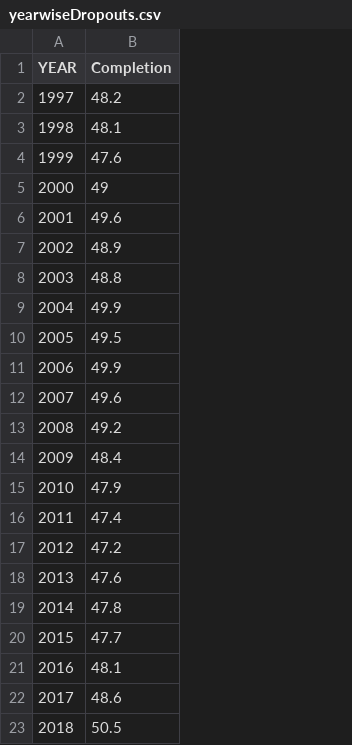
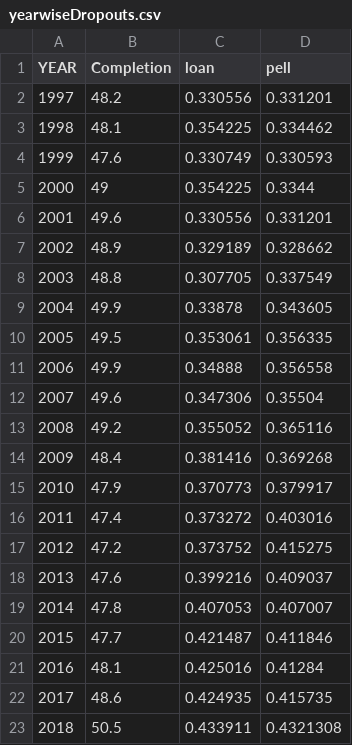
Before and after one commit to tannerhooper/visFinal, a CSV file: data/yearwiseDropouts.csv, drawn as a sheet; the diff names each change by its address in the sheet, - before the commit and + after, or states it on an @@ line.

Commit message:
added loan and pell columns, fixed years

```diff
--- a/data/yearwiseDropouts.csv
+++ b/data/yearwiseDropouts.csv
+column C (loan), rows 2-23: 0.330556 | 0.354225 | 0.330749 | 0.354225 | 0.330556 | 0.329189 | 0.307705 | 0.33878 | 0.353061 | 0.34888 | 0.347306 | 0.355052 | 0.381416 | 0.370773 | 0.373272 | 0.373752 | 0.399216 | 0.407053 | 0.421487 | 0.425016 | 0.424935 | 0.433911
+column D (pell), rows 2-23: 0.331201 | 0.334462 | 0.330593 | 0.3344 | 0.331201 | 0.328662 | 0.337549 | 0.343605 | 0.356335 | 0.356558 | 0.35504 | 0.365116 | 0.369268 | 0.379917 | 0.403016 | 0.415275 | 0.409037 | 0.407007 | 0.411846 | 0.41284 | 0.415735 | 0.4321308
```
Also changed, not shown: 5 other files.
